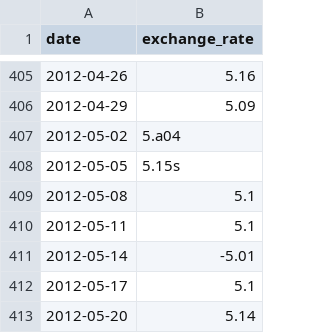
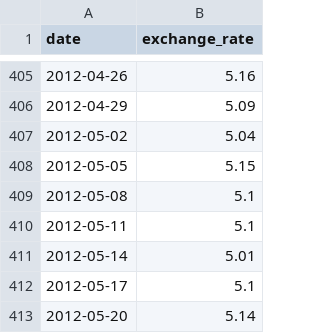
Before and after one commit to nisarmada/cpp_09, a CSV file: ex00/data.csv, drawn as a sheet; only a part is shown, gaps mark what is left out.

Commit message:
input validation is partially done, still need to take care of missing |, no date

```diff
--- a/ex00/data.csv
+++ b/ex00/data.csv
@@ -406,7 +406,7 @@ date,exchange_rate
 2012-04-29,5.09
-2012-05-02,5.a04
-2012-05-05,5.15s
+2012-05-02,5.04
+2012-05-05,5.15
 2012-05-08,5.1
 2012-05-11,5.1
-2012-05-14,-5.01
+2012-05-14,5.01
 2012-05-17,5.1
```
Also changed, not shown: 5 other files.
